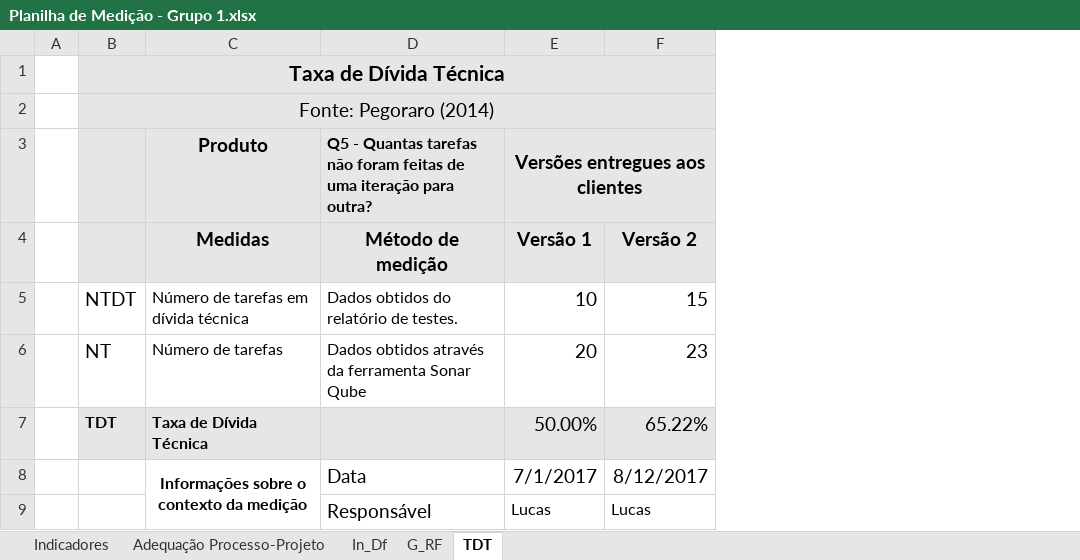
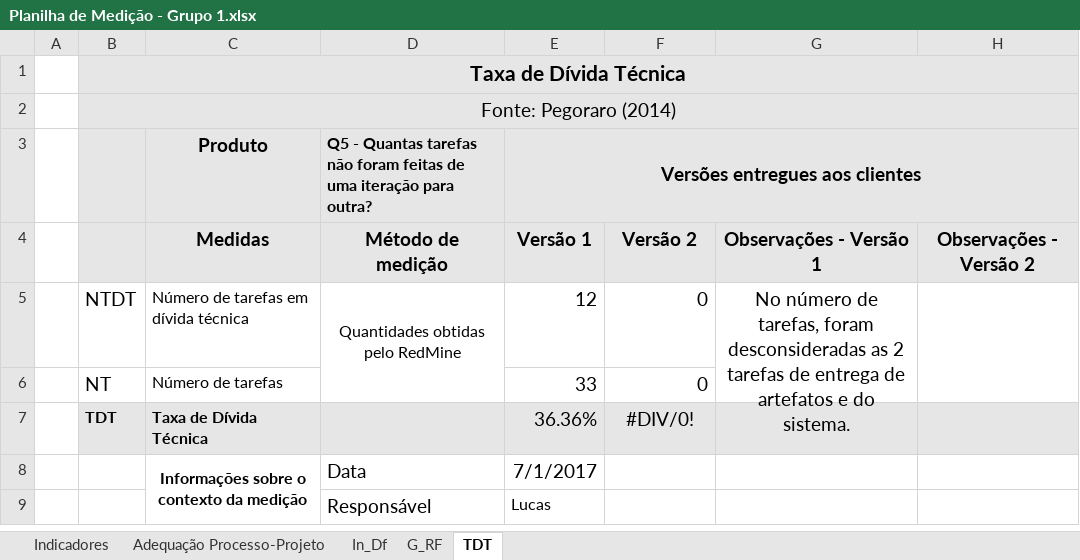
Before and after one commit to RenanBasilio/QS_Trabalho, an Excel workbook: artefatos/Planilha de Medição - Grupo 1.xlsx, sheet TDT, drawn as a sheet; values as stored, in another font and other column widths than the file's, no borders; charts and pictures not drawn; removed rows and columns are numbered as before the commit, all else as after; the diff names each change by its address in the sheet, - before the commit and + after, or states it on an @@ line.

Commit message:
Planilha de medição atualizada

```diff
--- a/artefatos/Planilha de Medição - Grupo 1.xlsx (sheet TDT)
+++ b/artefatos/Planilha de Medição - Grupo 1.xlsx (sheet TDT)
+column G, row 4: Observações - Versão 1
+column H, row 4: Observações - Versão 2
-row 5:  | NTDT | Número de tarefas em dívida técnica | Dados obtidos do relatório de testes. | 10 | 15
-row 6:  | NT | Número de tarefas | Dados obtidos através da ferramenta Sonar Qube | 20 | 23
-row 7:  | TDT | Taxa de Dívida Técnica |  | 50.00% | 65.22%
+row 5:  | NTDT | Número de tarefas em dívida técnica | Quantidades obtidas pelo RedMine | 12 | 0 | No número de tarefas, foram desconsideradas as 2 tarefas de entrega de artefatos e do sistema.
+row 6:  | NT | Número de tarefas |  | 33 | 0
+row 7:  | TDT | Taxa de Dívida Técnica |  | 36.36% | #DIV/0!
-F8: 8/12/2017
+F8: (empty)
-F9: Lucas
+F9: (empty)
```
Also changed, not shown: sheet G_RF, sheet Adequação Processo-Projeto, sheet In_Df, sheet Indicadores, charts or pictures.
